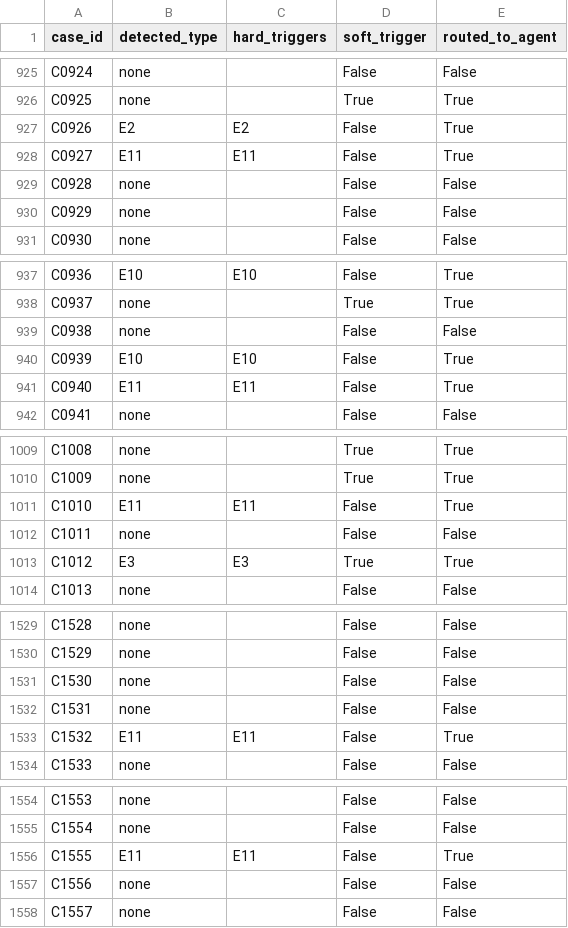
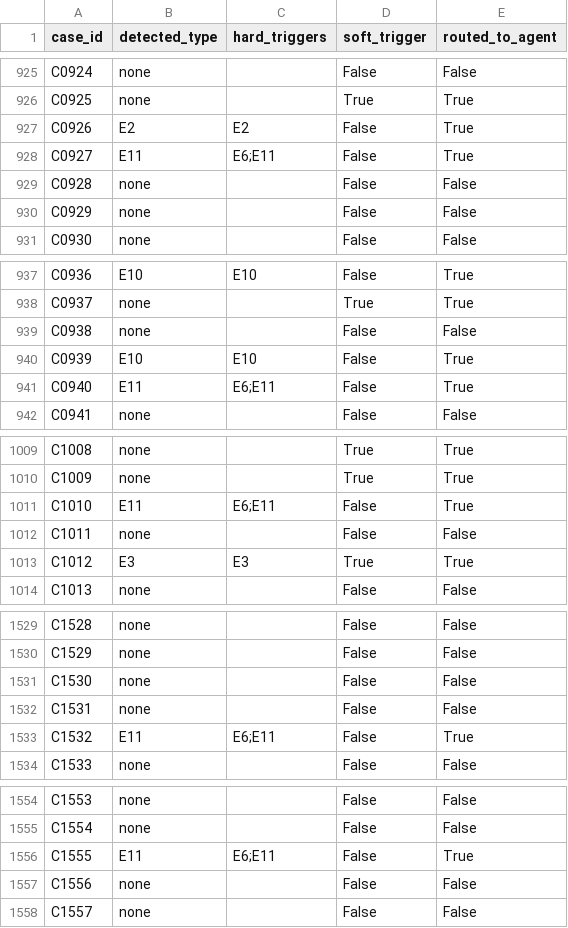
Before and after one commit to Andrin111111/apa-agent, a CSV file: out/v2/detections.csv, drawn as a sheet; only a part is shown, gaps mark what is left out; the diff covers the shown part only.

```diff
--- a/out/v2/detections.csv
+++ b/out/v2/detections.csv
@@ -927,3 +927,3 @@ C0925,none,,True,True
 C0926,E2,E2,False,True
-C0927,E11,E11,False,True
+C0927,E11,E6;E11,False,True
 C0928,none,,False,False
@@ -940,3 +940,3 @@ C0938,none,,False,False
 C0939,E10,E10,False,True
-C0940,E11,E11,False,True
+C0940,E11,E6;E11,False,True
 C0941,none,,False,False
@@ -1010,3 +1010,3 @@ C1008,none,,True,True
 C1009,none,,True,True
-C1010,E11,E11,False,True
+C1010,E11,E6;E11,False,True
 C1011,none,,False,False
@@ -1532,3 +1532,3 @@ C1530,none,,False,False
 C1531,none,,False,False
-C1532,E11,E11,False,True
+C1532,E11,E6;E11,False,True
 C1533,none,,False,False
@@ -1555,3 +1555,3 @@ C1553,none,,False,False
 C1554,none,,False,False
-C1555,E11,E11,False,True
+C1555,E11,E6;E11,False,True
 C1556,none,,False,False
```
Also changed, not shown: 9 edited cells elsewhere in this file, data/v2/cases.csv, data/v2/ground_truth.csv, 7 other files.
